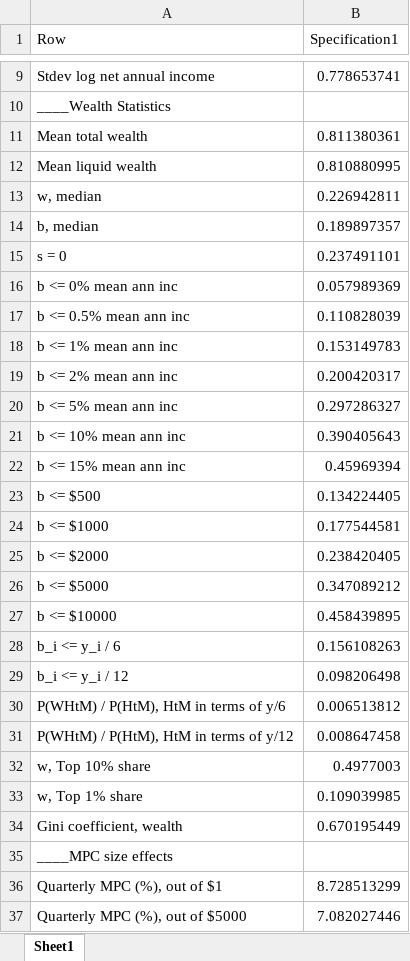
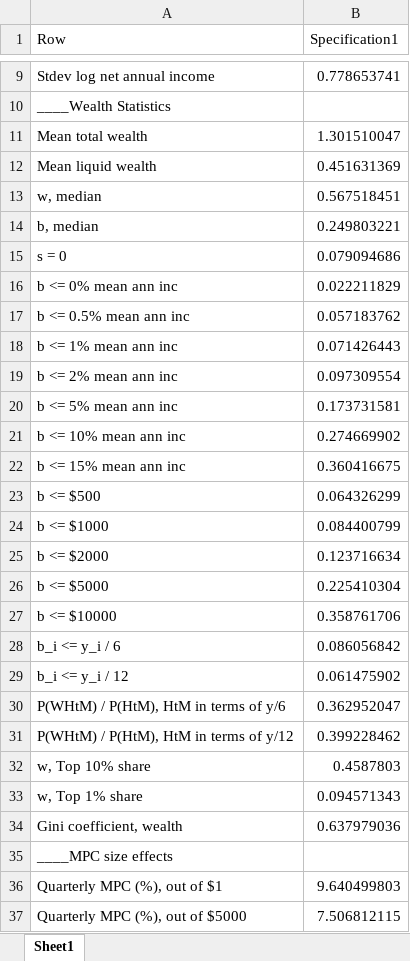
Before and after one commit to chaserileyabram/Continuous_Time_HA, an Excel workbook: output/run3_table.xlsx, sheet Sheet1, drawn as a sheet; only a part is shown, gaps mark what is left out; values as stored, in another font and other column widths than the file's, no borders; the diff covers the shown part only; the diff names each change by its address in the sheet, - before the commit and + after, or states it on an @@ line.

```diff
--- a/output/run3_table.xlsx (sheet Sheet1)
+++ b/output/run3_table.xlsx (sheet Sheet1)
-B11 (Specification1): 0.811380361
+B11 (Specification1): 1.301510047
-B12 (Specification1): 0.810880995
+B12 (Specification1): 0.451631369
-B13 (Specification1): 0.226942811
+B13 (Specification1): 0.567518451
-B14 (Specification1): 0.189897357
+B14 (Specification1): 0.249803221
-B15 (Specification1): 0.237491101
+B15 (Specification1): 0.079094686
-B16 (Specification1): 0.057989369
+B16 (Specification1): 0.022211829
-B17 (Specification1): 0.110828039
+B17 (Specification1): 0.057183762
-B18 (Specification1): 0.153149783
+B18 (Specification1): 0.071426443
-B19 (Specification1): 0.200420317
+B19 (Specification1): 0.097309554
-B20 (Specification1): 0.297286327
+B20 (Specification1): 0.173731581
-B21 (Specification1): 0.390405643
+B21 (Specification1): 0.274669902
-B22 (Specification1): 0.45969394
+B22 (Specification1): 0.360416675
-B23 (Specification1): 0.134224405
+B23 (Specification1): 0.064326299
-B24 (Specification1): 0.177544581
+B24 (Specification1): 0.084400799
-B25 (Specification1): 0.238420405
+B25 (Specification1): 0.123716634
-B26 (Specification1): 0.347089212
+B26 (Specification1): 0.225410304
-B27 (Specification1): 0.458439895
+B27 (Specification1): 0.358761706
-B28 (Specification1): 0.156108263
+B28 (Specification1): 0.086056842
-B29 (Specification1): 0.098206498
+B29 (Specification1): 0.061475902
-B30 (Specification1): 0.006513812
+B30 (Specification1): 0.362952047
-B31 (Specification1): 0.008647458
+B31 (Specification1): 0.399228462
-B32 (Specification1): 0.4977003
+B32 (Specification1): 0.4587803
-B33 (Specification1): 0.109039985
+B33 (Specification1): 0.094571343
-B34 (Specification1): 0.670195449
+B34 (Specification1): 0.637979036
-B36 (Specification1): 8.728513299
+B36 (Specification1): 9.640499803
-B37 (Specification1): 7.082027446
+B37 (Specification1): 7.506812115
```
Also changed, not shown: 71 edited cells elsewhere in this sheet, 9 other files.
